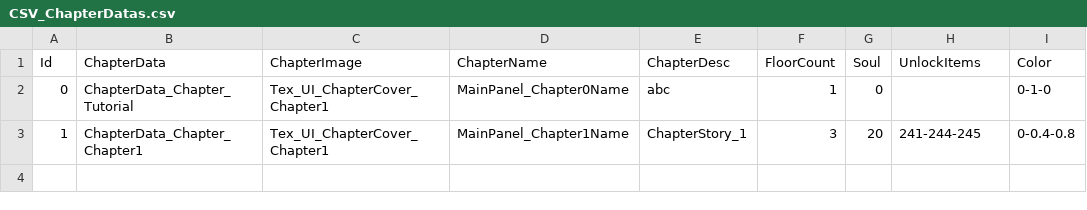
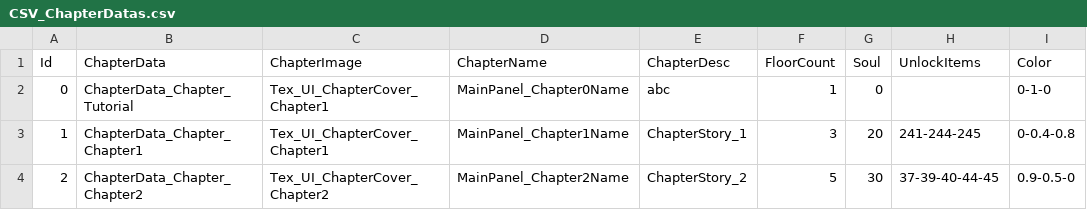
Before and after one commit to mcwang98628/Katana, a CSV file: Assets/AssetsPackage/Table/CSV_ChapterDatas.csv, drawn as a sheet; the diff names each change by its address in the sheet, - before the commit and + after, or states it on an @@ line.

Commit message:
feat: added chapter 2

```diff
--- a/Assets/AssetsPackage/Table/CSV_ChapterDatas.csv
+++ b/Assets/AssetsPackage/Table/CSV_ChapterDatas.csv
+row 4: 2 | ChapterData_Chapter_Chapter2 | Tex_UI_ChapterCover_Chapter2 | MainPanel_Chapter2Name | ChapterStory_2 | 5 | 30 | 37-39-40-44-45 | 0.9-0.5-0
```
Also changed, not shown: 11 other files.
